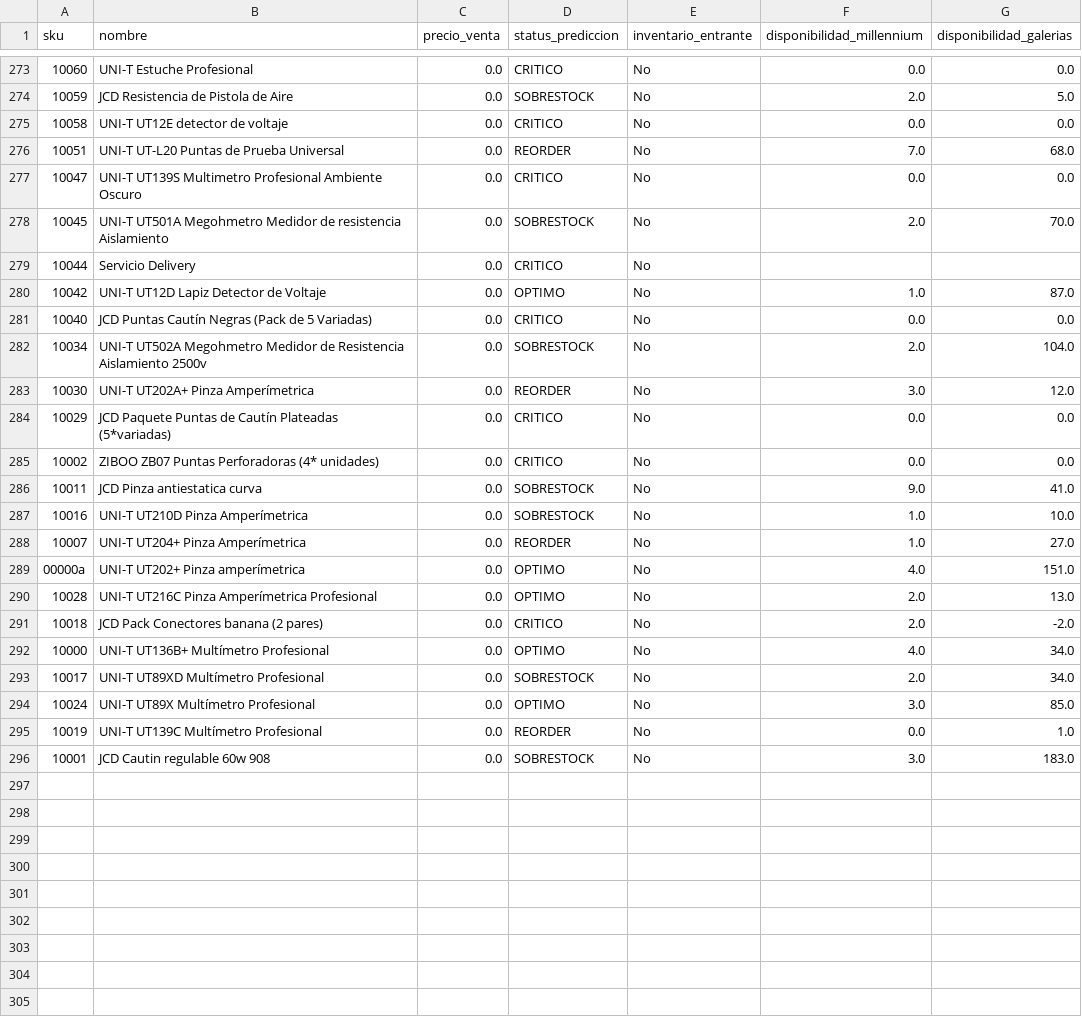
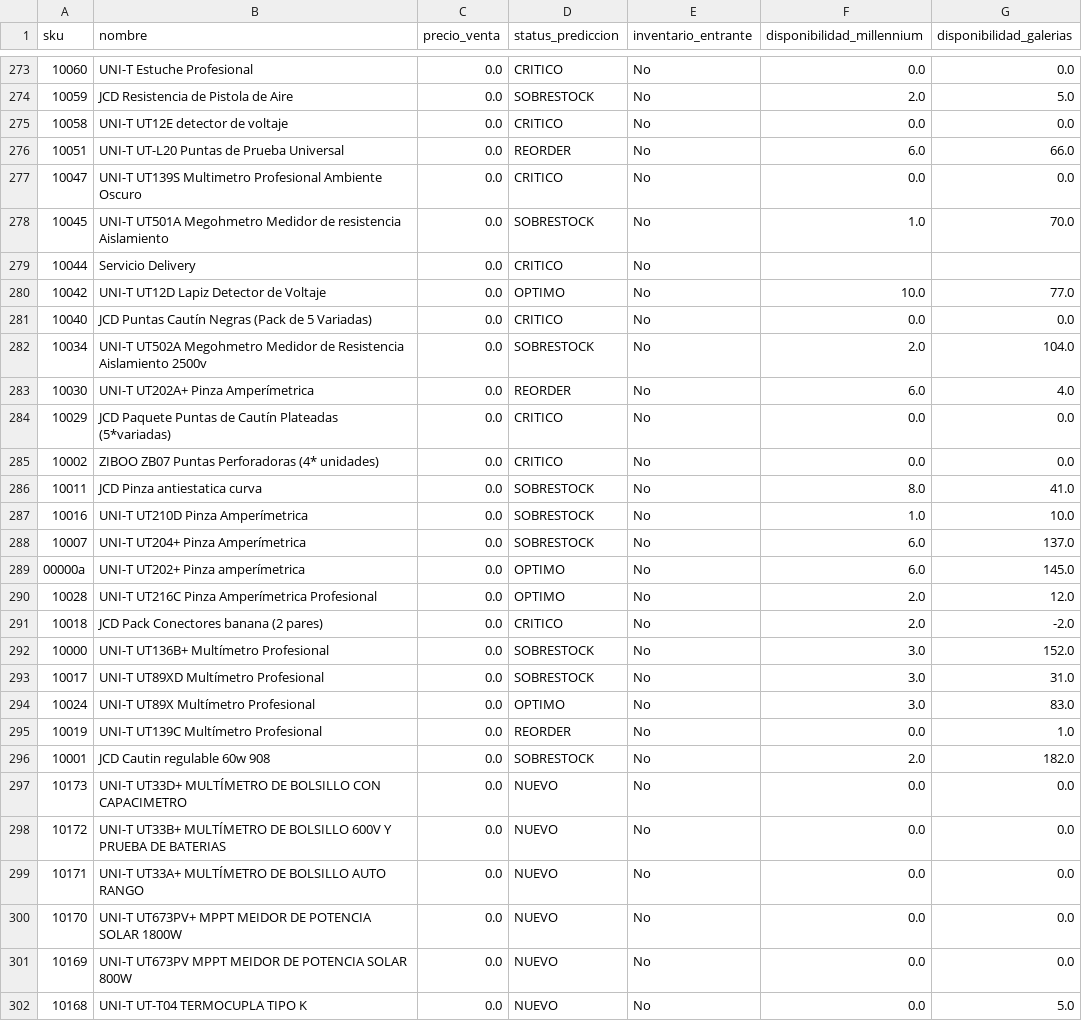
Before and after one commit to Acroscarlos/Plugin_suite_empleador_reestructurado, a CSV file: output/Matriz_unificada_Woocommerce.csv, drawn as a sheet; only a part is shown, gaps mark what is left out; the diff covers the shown part only.

```diff
--- a/output/Matriz_unificada_Woocommerce.csv
+++ b/output/Matriz_unificada_Woocommerce.csv
@@ -275,22 +275,28 @@ sku,nombre,precio_venta,status_prediccion,inventario_entrante,disponibilidad_mil
 10058,UNI-T UT12E detector de voltaje,0.0,CRITICO,No,0.0,0.0
-10051,UNI-T UT-L20 Puntas de Prueba Universal,0.0,REORDER,No,7.0,68.0
+10051,UNI-T UT-L20 Puntas de Prueba Universal,0.0,REORDER,No,6.0,66.0
 10047,UNI-T UT139S Multimetro Profesional Ambiente Oscuro,0.0,CRITICO,No,0.0,0.0
-10045,UNI-T UT501A Megohmetro Medidor de resistencia Aislamiento,0.0,SOBRESTOCK,No,2.0,70.0
+10045,UNI-T UT501A Megohmetro Medidor de resistencia Aislamiento,0.0,SOBRESTOCK,No,1.0,70.0
 10044,Servicio Delivery,0.0,CRITICO,No,,
-10042,UNI-T UT12D Lapiz Detector de Voltaje,0.0,OPTIMO,No,1.0,87.0
+10042,UNI-T UT12D Lapiz Detector de Voltaje,0.0,OPTIMO,No,10.0,77.0
 10040,JCD Puntas Cautín Negras (Pack de 5 Variadas),0.0,CRITICO,No,0.0,0.0
 10034,UNI-T UT502A Megohmetro Medidor de Resistencia Aislamiento 2500v,0.0,SOBRESTOCK,No,2.0,104.0
-10030,UNI-T UT202A+ Pinza Amperímetrica,0.0,REORDER,No,3.0,12.0
+10030,UNI-T UT202A+ Pinza Amperímetrica,0.0,REORDER,No,6.0,4.0
 10029,JCD Paquete Puntas de Cautín Plateadas (5*variadas),0.0,CRITICO,No,0.0,0.0
 10002,ZIBOO ZB07 Puntas Perforadoras (4* unidades),0.0,CRITICO,No,0.0,0.0
-10011,JCD Pinza antiestatica curva,0.0,SOBRESTOCK,No,9.0,41.0
+10011,JCD Pinza antiestatica curva,0.0,SOBRESTOCK,No,8.0,41.0
 10016,UNI-T UT210D Pinza Amperímetrica,0.0,SOBRESTOCK,No,1.0,10.0
-10007,UNI-T UT204+ Pinza Amperímetrica,0.0,REORDER,No,1.0,27.0
-00000a,UNI-T UT202+ Pinza amperímetrica,0.0,OPTIMO,No,4.0,151.0
-10028,UNI-T UT216C Pinza Amperímetrica Profesional,0.0,OPTIMO,No,2.0,13.0
+10007,UNI-T UT204+ Pinza Amperímetrica,0.0,SOBRESTOCK,No,6.0,137.0
+00000a,UNI-T UT202+ Pinza amperímetrica,0.0,OPTIMO,No,6.0,145.0
+10028,UNI-T UT216C Pinza Amperímetrica Profesional,0.0,OPTIMO,No,2.0,12.0
 10018,JCD Pack Conectores banana (2 pares),0.0,CRITICO,No,2.0,-2.0
-10000,UNI-T UT136B+ Multímetro Profesional,0.0,OPTIMO,No,4.0,34.0
-10017,UNI-T UT89XD Multímetro Profesional,0.0,SOBRESTOCK,No,2.0,34.0
-10024,UNI-T UT89X Multímetro Profesional,0.0,OPTIMO,No,3.0,85.0
+10000,UNI-T UT136B+ Multímetro Profesional,0.0,SOBRESTOCK,No,3.0,152.0
+10017,UNI-T UT89XD Multímetro Profesional,0.0,SOBRESTOCK,No,3.0,31.0
+10024,UNI-T UT89X Multímetro Profesional,0.0,OPTIMO,No,3.0,83.0
 10019,UNI-T UT139C Multímetro Profesional,0.0,REORDER,No,0.0,1.0
-10001,JCD Cautin regulable 60w 908,0.0,SOBRESTOCK,No,3.0,183.0
+10001,JCD Cautin regulable 60w 908,0.0,SOBRESTOCK,No,2.0,182.0
+10173,UNI-T UT33D+ MULTÍMETRO DE BOLSILLO CON CAPACIMETRO,0.0,NUEVO,No,0.0,0.0
+10172,UNI-T UT33B+ MULTÍMETRO DE BOLSILLO 600V Y PRUEBA DE BATERIAS,0.0,NUEVO,No,0.0,0.0
+10171,UNI-T UT33A+ MULTÍMETRO DE BOLSILLO AUTO RANGO,0.0,NUEVO,No,0.0,0.0
+10170,UNI-T UT673PV+ MPPT MEIDOR DE POTENCIA SOLAR 1800W,0.0,NUEVO,No,0.0,0.0
+10169,UNI-T UT673PV MPPT MEIDOR DE POTENCIA SOLAR 800W,0.0,NUEVO,No,0.0,0.0
+10168,UNI-T UT-T04 TERMOCUPLA TIPO K,0.0,NUEVO,No,0.0,5.0
```
Also changed, not shown: 75 edited cells elsewhere in this file, 30 other files.
